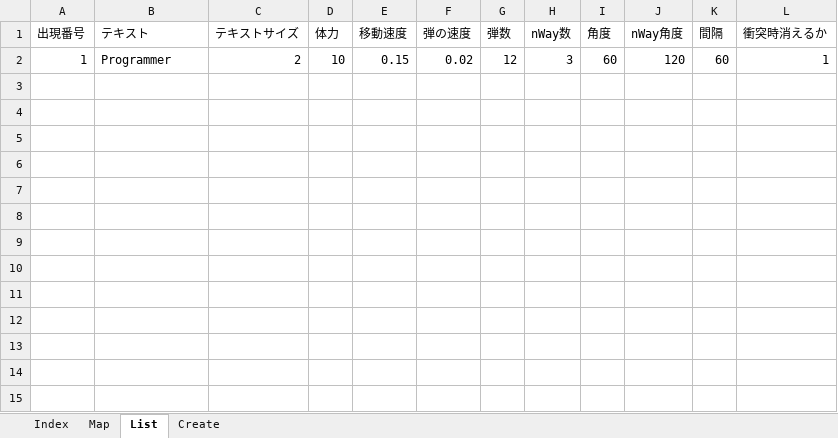
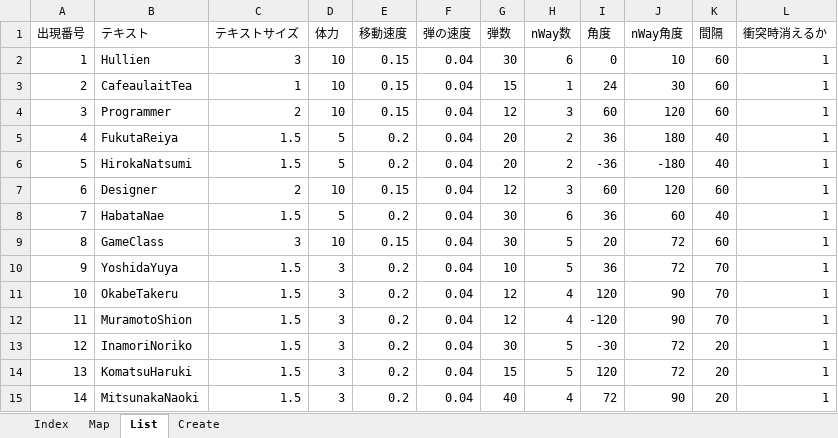
Before and after one commit to hiro-pirosiki0214/Hullien, an Excel workbook: Hullien/Hullien/Data/GameParam/STG/EnemyListTool.xlsm, sheet List, drawn as a sheet; values as stored, in another font and other column widths than the file's, no borders; charts and pictures not drawn; addresses are those after the commit; the diff names each change by its address in the sheet, - before the commit and + after, or states it on an @@ line.

```diff
--- a/Hullien/Hullien/Data/GameParam/STG/EnemyListTool.xlsm (sheet List)
+++ b/Hullien/Hullien/Data/GameParam/STG/EnemyListTool.xlsm (sheet List)
+row 2: 1 | Hullien | 3 | 10 | 0.15 | 0.04 | 30 | 6 | 0 | 10 | 60 | 1
+row 3: 2 | CafeaulaitTea | 1 | 10 | 0.15 | 0.04 | 15 | 1 | 24 | 30 | 60 | 1
-A4 (出現番号): 1
+A4 (出現番号): 3
-F4 (弾の速度): 0.02
+F4 (弾の速度): 0.04
+row 5: 4 | FukutaReiya | 1.5 | 5 | 0.2 | 0.04 | 20 | 2 | 36 | 180 | 40 | 1
+row 6: 5 | HirokaNatsumi | 1.5 | 5 | 0.2 | 0.04 | 20 | 2 | -36 | -180 | 40 | 1
+row 7: 6 | Designer | 2 | 10 | 0.15 | 0.04 | 12 | 3 | 60 | 120 | 60 | 1
+row 8: 7 | HabataNae | 1.5 | 5 | 0.2 | 0.04 | 30 | 6 | 36 | 60 | 40 | 1
+row 9: 8 | GameClass | 3 | 10 | 0.15 | 0.04 | 30 | 5 | 20 | 72 | 60 | 1
+row 10: 9 | YoshidaYuya | 1.5 | 3 | 0.2 | 0.04 | 10 | 5 | 36 | 72 | 70 | 1
+row 11: 10 | OkabeTakeru | 1.5 | 3 | 0.2 | 0.04 | 12 | 4 | 120 | 90 | 70 | 1
+row 12: 11 | MuramotoShion | 1.5 | 3 | 0.2 | 0.04 | 12 | 4 | -120 | 90 | 70 | 1
+row 13: 12 | InamoriNoriko | 1.5 | 3 | 0.2 | 0.04 | 30 | 5 | -30 | 72 | 20 | 1
+row 14: 13 | KomatsuHaruki | 1.5 | 3 | 0.2 | 0.04 | 15 | 5 | 120 | 72 | 20 | 1
+row 15: 14 | MitsunakaNaoki | 1.5 | 3 | 0.2 | 0.04 | 40 | 4 | 72 | 90 | 20 | 1
```
Also changed, not shown: sheet Map, sheet Create, charts or pictures, 6 other files.
